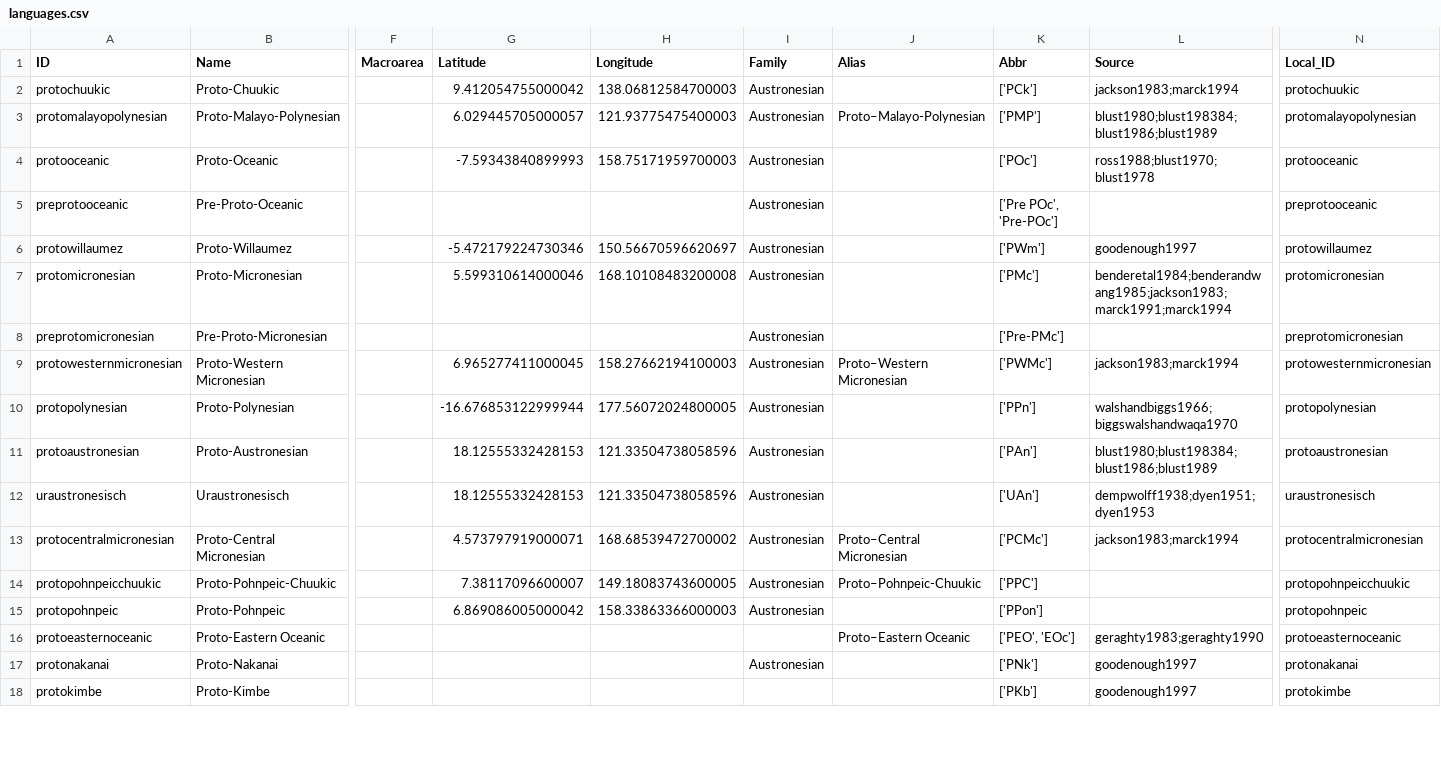
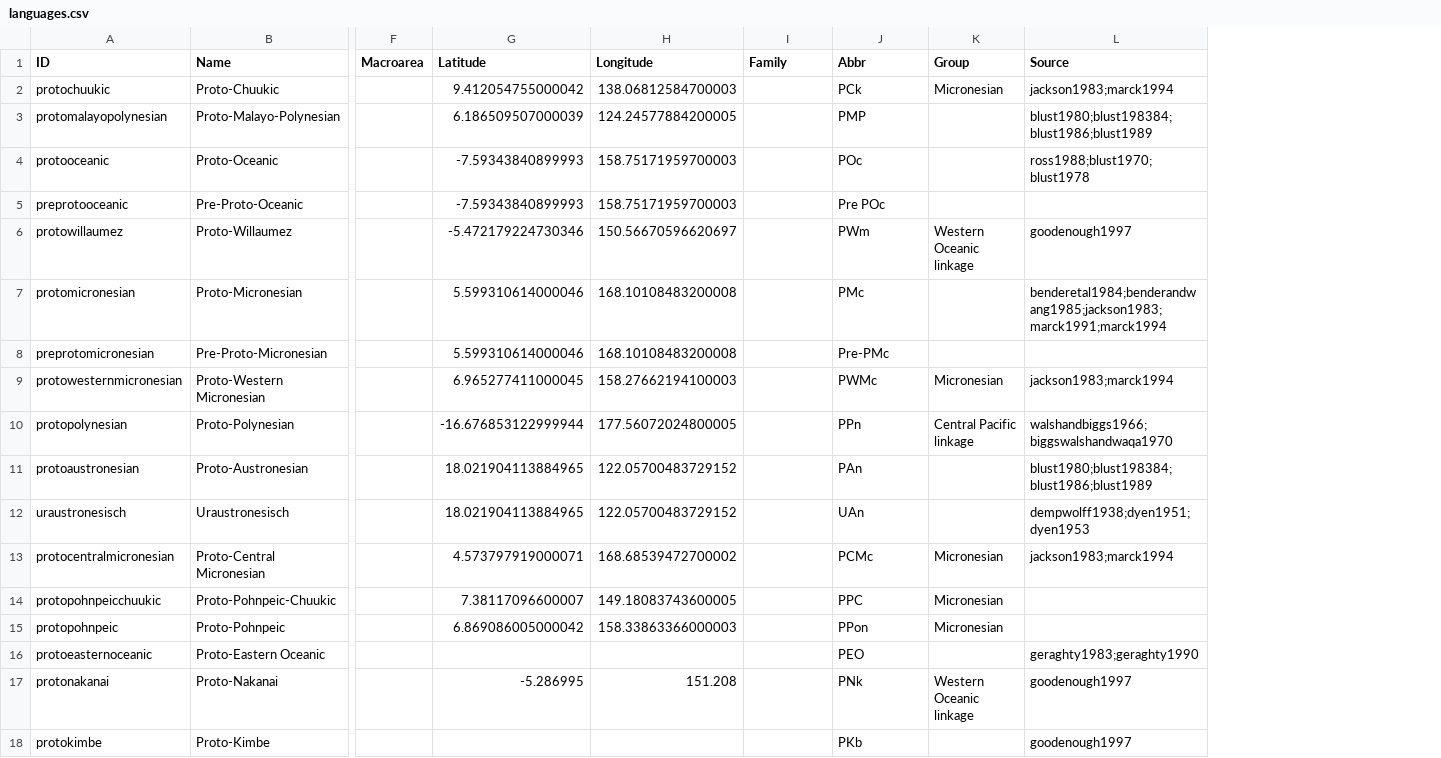
Before and after one commit to lexibank/mcd, a CSV file: cldf/languages.csv, drawn as a sheet; only a part is shown, gaps mark what is left out; removed rows and columns are numbered as before the commit, all else as after; the diff covers the shown part only; the diff names each change by its address in the sheet, - before the commit and + after, or states it on an @@ line.

```diff
--- a/cldf/languages.csv
+++ b/cldf/languages.csv
-column J (Alias), rows 3-16: Proto–Malayo-Polynesian |  |  |  |  |  | Proto–Western Micronesian |  |  |  | Proto–Central Micronesian | Proto–Pohnpeic-Chuukic |  | Proto–Eastern Oceanic
+column K (Group), rows 2-17: Micronesian |  |  |  | Western Oceanic linkage |  |  | Micronesian | Central Pacific linkage |  |  | Micronesian | Micronesian | Micronesian |  | Western Oceanic linkage
-column N (Local_ID), rows 2-18: protochuukic | protomalayopolynesian | protooceanic | preprotooceanic | protowillaumez | protomicronesian | preprotomicronesian | protowesternmicronesian | protopolynesian | protoaustronesian | uraustronesisch | protocentralmicronesian | protopohnpeicchuukic | protopohnpeic | protoeasternoceanic | protonakanai | protokimbe
-I2:I15 (Family): Austronesian
+I2:I15 (Family): (empty)
-J2 (Abbr): ['PCk']
+J2 (Abbr): PCk
-G3 (Latitude): 6.029445705000057
+G3 (Latitude): 6.186509507000039
-H3 (Longitude): 121.93775475400003
+H3 (Longitude): 124.24577884200005
-J3 (Abbr): ['PMP']
+J3 (Abbr): PMP
-J4 (Abbr): ['POc']
+J4 (Abbr): POc
-G5 (Latitude): (empty)
+G5 (Latitude): -7.59343840899993
-H5 (Longitude): (empty)
+H5 (Longitude): 158.75171959700003
-J5 (Abbr): ['Pre POc', 'Pre-POc']
+J5 (Abbr): Pre POc
-J6 (Abbr): ['PWm']
+J6 (Abbr): PWm
-J7 (Abbr): ['PMc']
+J7 (Abbr): PMc
-G8 (Latitude): (empty)
+G8 (Latitude): 5.599310614000046
-H8 (Longitude): (empty)
+H8 (Longitude): 168.10108483200008
-J8 (Abbr): ['Pre-PMc']
+J8 (Abbr): Pre-PMc
-J9 (Abbr): ['PWMc']
+J9 (Abbr): PWMc
-J10 (Abbr): ['PPn']
+J10 (Abbr): PPn
-G11:G12 (Latitude): 18.12555332428153
+G11:G12 (Latitude): 18.021904113884965
-H11:H12 (Longitude): 121.33504738058596
+H11:H12 (Longitude): 122.05700483729152
-J11 (Abbr): ['PAn']
+J11 (Abbr): PAn
-J12 (Abbr): ['UAn']
+J12 (Abbr): UAn
-J13 (Abbr): ['PCMc']
+J13 (Abbr): PCMc
-J14 (Abbr): ['PPC']
+J14 (Abbr): PPC
-J15 (Abbr): ['PPon']
+J15 (Abbr): PPon
-J16 (Abbr): ['PEO', 'EOc']
+J16 (Abbr): PEO
-G17 (Latitude): (empty)
+G17 (Latitude): -5.286995
-H17 (Longitude): (empty)
+H17 (Longitude): 151.208
-I17 (Family): Austronesian
+I17 (Family): (empty)
-J17 (Abbr): ['PNk']
+J17 (Abbr): PNk
-J18 (Abbr): ['PKb']
+J18 (Abbr): PKb
```
Also changed, not shown: 138 edited cells elsewhere in this file, cldf/borrowings.csv, etc/languages.csv, 27 other files.
